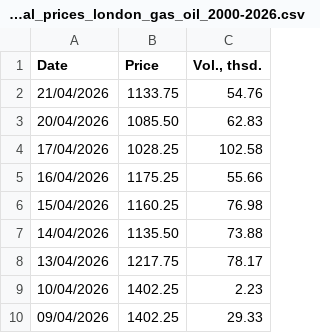
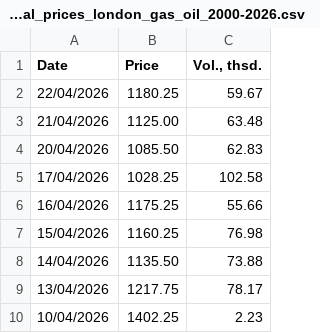
Before and after one commit to em-sig-git/investing-data-tracker-files, a CSV file: data/investing.com_historical_prices_london_gas_oil_2000-2026.csv, drawn as a sheet; only a part is shown; the shorter side is filled out with more unchanged rows.

```diff
--- a/data/investing.com_historical_prices_london_gas_oil_2000-2026.csv
+++ b/data/investing.com_historical_prices_london_gas_oil_2000-2026.csv
@@ -1,3 +1,4 @@
 Date,Price,"Vol., thsd."
-21/04/2026,1133.75,54.76
+22/04/2026,1180.25,59.67
+21/04/2026,1125.00,63.48
 20/04/2026,1085.50,62.83
```
